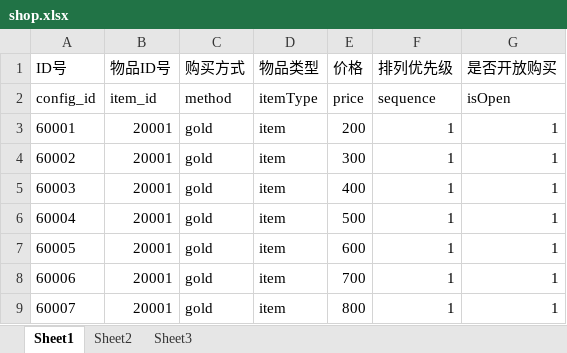
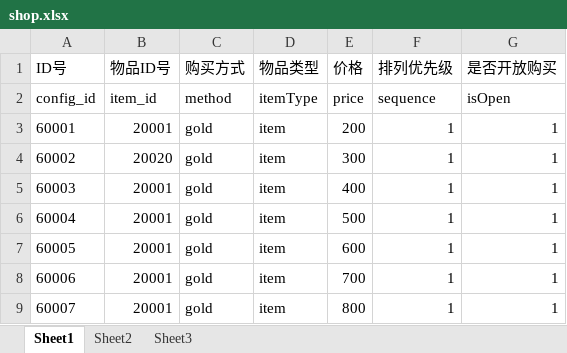
Before and after one commit to sorryone/GrabDoll, an Excel workbook: grabDoll/config/shop.xlsx, sheet Sheet1, drawn as a sheet; only a part is shown; values as stored, in another font and other column widths than the file's, no borders; the diff names each change by its address in the sheet, - before the commit and + after, or states it on an @@ line.

```diff
--- a/grabDoll/config/shop.xlsx (sheet Sheet1)
+++ b/grabDoll/config/shop.xlsx (sheet Sheet1)
-B4 (物品ID号): 20001
+B4 (物品ID号): 20020
```
Also changed, not shown: grabDoll/config/item.xlsx.
